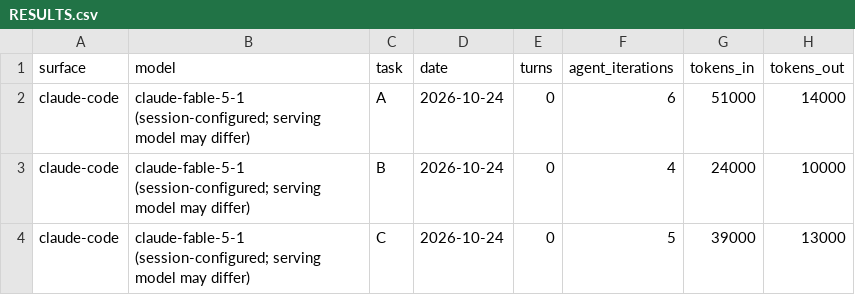
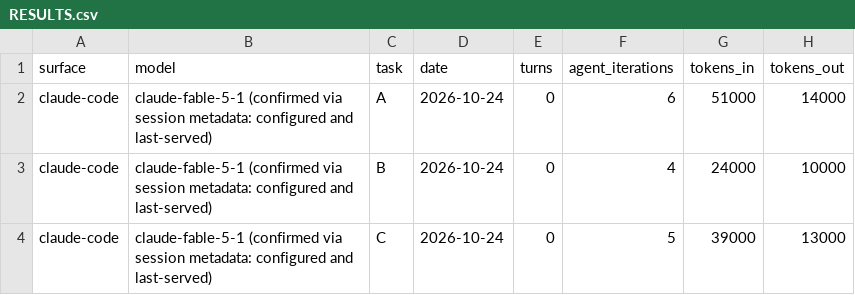
Before and after one commit to clarencechien/harness-probe, a CSV file: RESULTS.csv, drawn as a sheet; only a part is shown; the diff names each change by its address in the sheet, - before the commit and + after, or states it on an @@ line.

```diff
--- a/RESULTS.csv
+++ b/RESULTS.csv
-B2:B4 (model): claude-fable-5-1 (session-configured; serving model may differ)
+B2:B4 (model): claude-fable-5-1 (confirmed via session metadata: configured and last-served)
```
Also changed, not shown: 9 other files.
